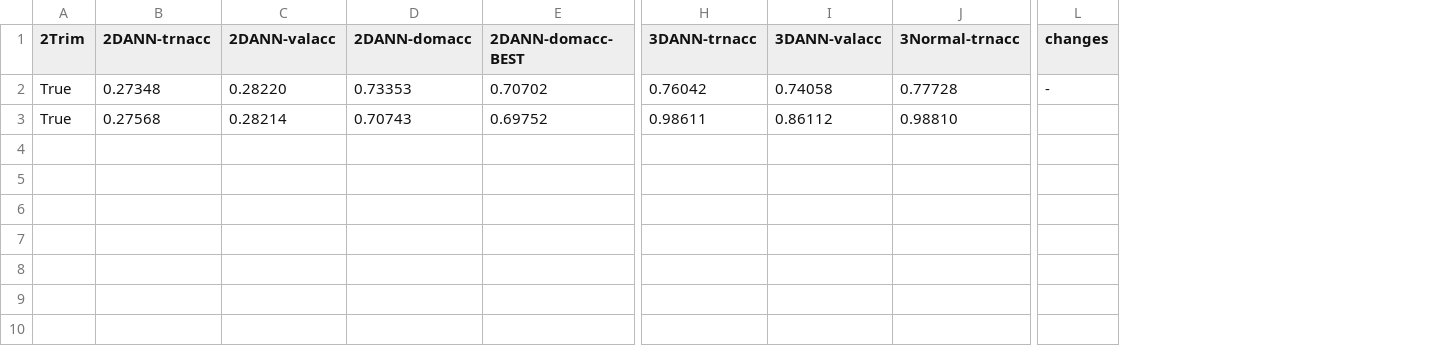
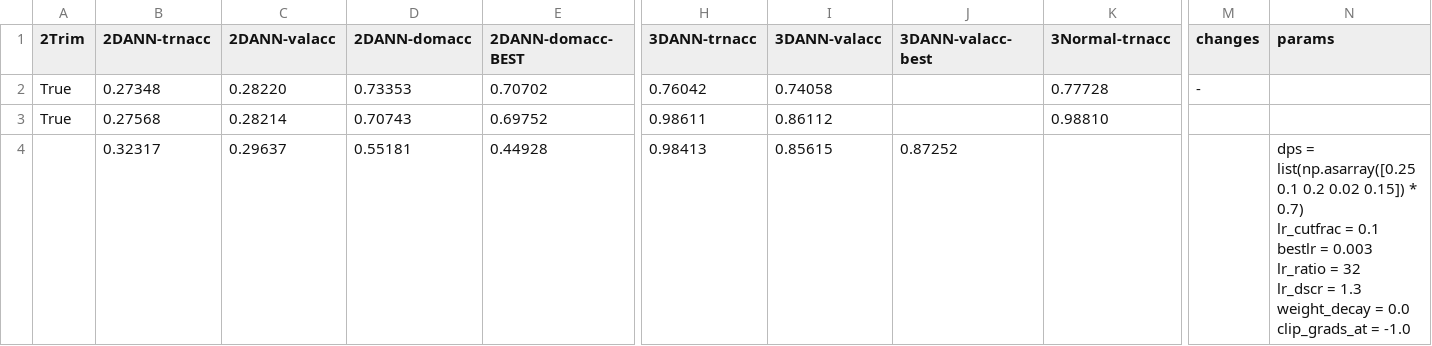
Before and after one commit to geraltofrivia/thesis-domainadv-recurrentlm, a CSV file: runs.csv, drawn as a sheet; only a part is shown, gaps mark what is left out; rows hold the shown columns only; ↵ is a line break in a cell; the diff names each change by its address in the sheet, - before the commit and + after, or states it on an @@ line.

Commit message:
Collected all params together (get better results with this param on DANN with trim enabled)

```diff
--- a/runs.csv
+++ b/runs.csv
+column J (3DANN-valacc-best), empty
+column N (params), empty
+row 4:  | 0.32317 | 0.29637 | 0.55181 | 0.44928 | 0.98413 | 0.85615 | 0.87252 |  |  | dps = list(np.asarray([0.25 0.1 0.2 0.02 0.15]) * 0.7) ↵ lr_cutfrac = 0.1 ↵ bestlr = 0.003 ↵ lr_ratio = 32 ↵ lr_dscr = 1.3 ↵ weight_decay = 0.0 ↵ clip_grads_at = -1.0
```
Also changed, not shown: 2 other files.
